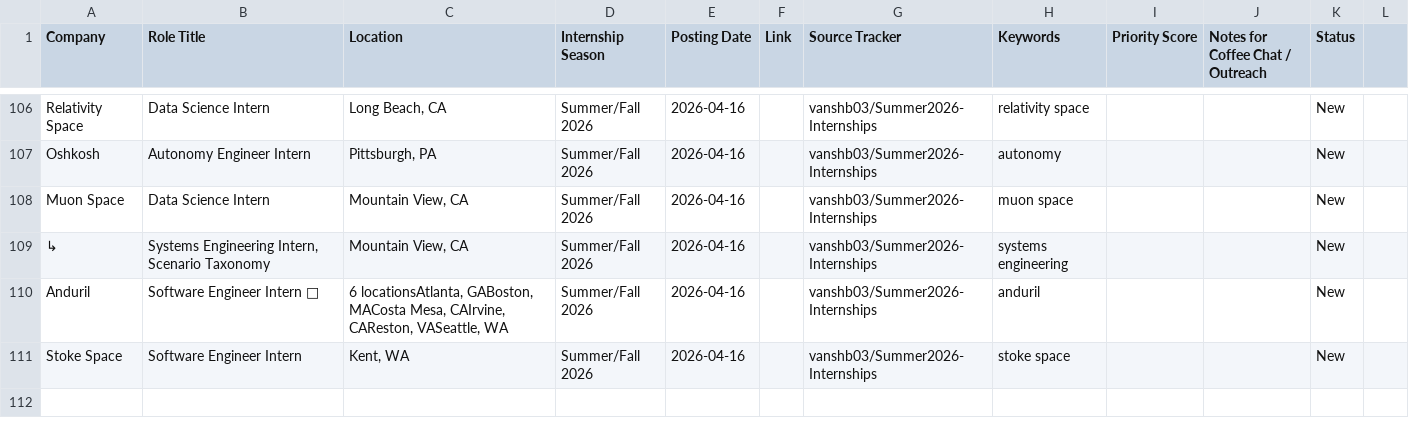
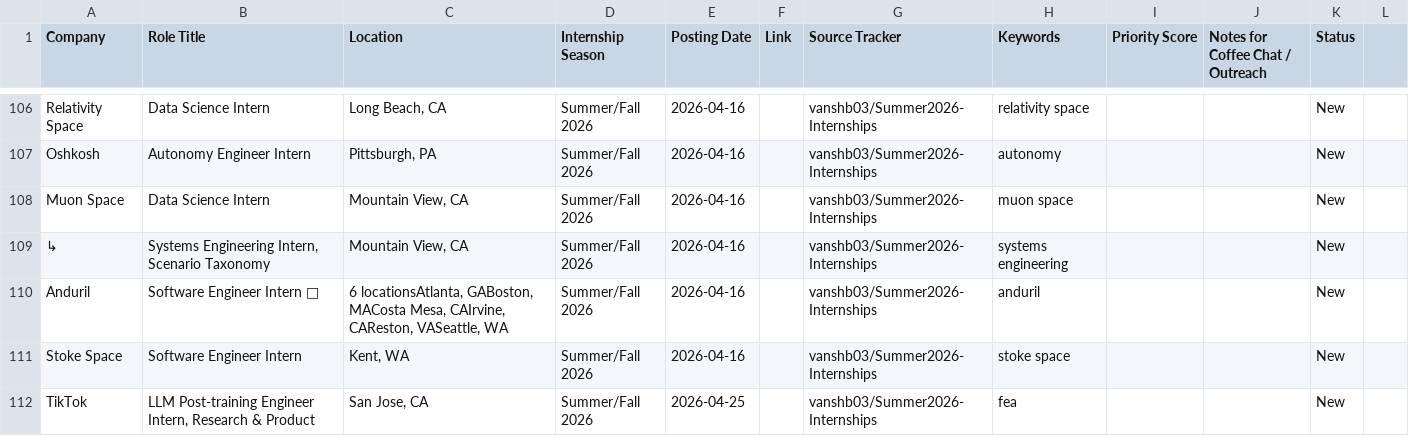
Before and after one commit to Gowindude/jobsearching, a CSV file: tracker.csv, drawn as a sheet; only a part is shown, gaps mark what is left out; the diff names each change by its address in the sheet, - before the commit and + after, or states it on an @@ line.

```diff
--- a/tracker.csv
+++ b/tracker.csv
+row 112: TikTok | LLM Post-training Engineer Intern, Research & Product | San Jose, CA | Summer/Fall 2026 | 2026-04-25 |  | vanshb03/Summer2026-Internships | fea |  |  | New
```
